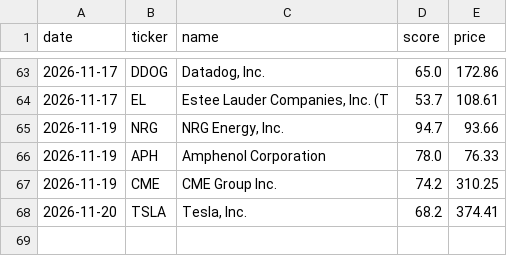
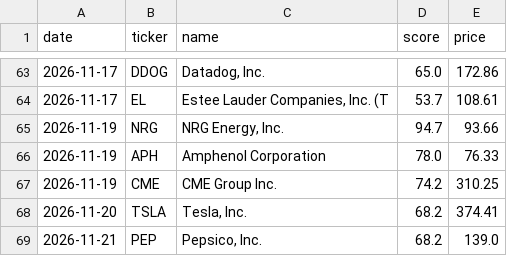
Before and after one commit to philippmr/aktien-tracker, a CSV file: state/signals.csv, drawn as a sheet; only a part is shown, gaps mark what is left out.

```diff
--- a/state/signals.csv
+++ b/state/signals.csv
@@ -68 +68,2 @@ date,ticker,name,score,price
 2026-11-20,TSLA,"Tesla, Inc.",68.2,374.41
+2026-11-21,PEP,"Pepsico, Inc.",68.2,139.0
```
